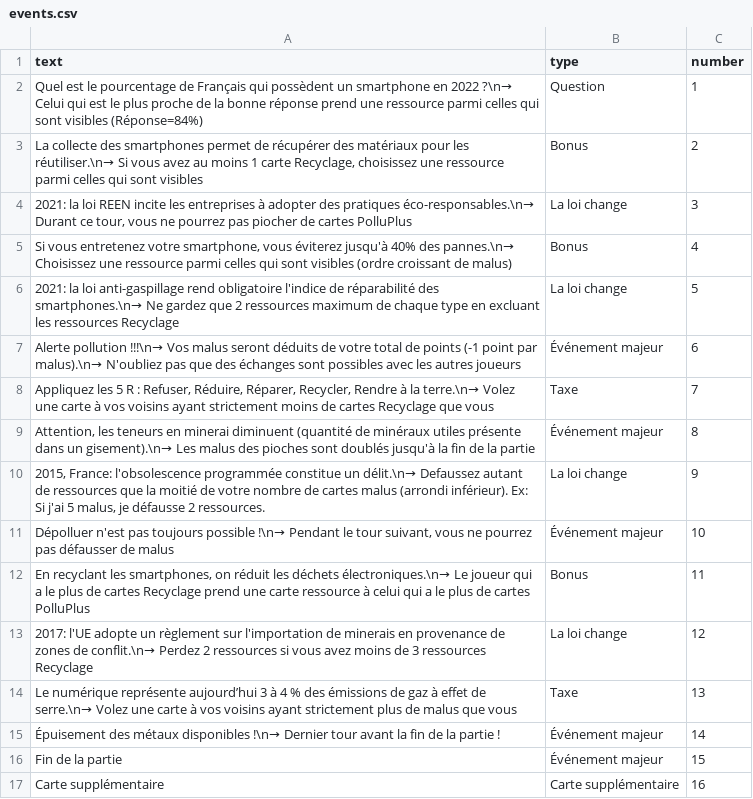
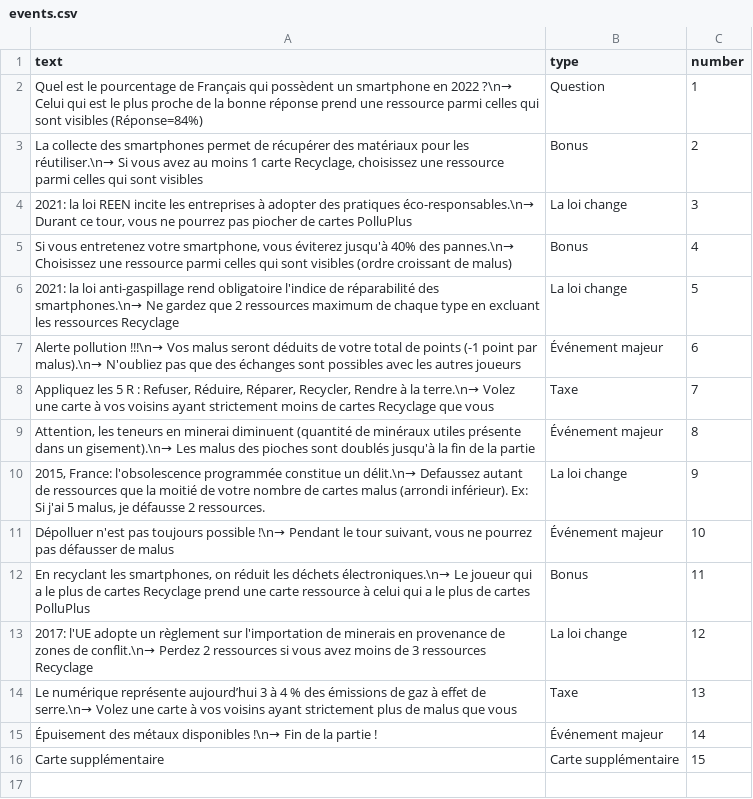
Before and after one commit to inrialearninglab/PhoneImpact, a CSV file: data/csv/events.csv, drawn as a sheet.

Commit message:
Suppression du dernier evt où on annonçait le dernier tour

```diff
--- a/data/csv/events.csv
+++ b/data/csv/events.csv
@@ -14,4 +14,3 @@ text,type,number
 "Le numérique représente aujourd’hui 3 à 4 % des émissions de gaz à effet de serre.\n→ Volez une carte à vos voisins ayant strictement plus de malus que vous",Taxe,13
-"Épuisement des métaux disponibles !\n→ Dernier tour avant la fin de la partie !",Événement majeur,14
-"Fin de la partie",Événement majeur,15
-"Carte supplémentaire",Carte supplémentaire,16
+"Épuisement des métaux disponibles !\n→ Fin de la partie !",Événement majeur,14
+"Carte supplémentaire",Carte supplémentaire,15
```
Also changed, not shown: 1 other file.
